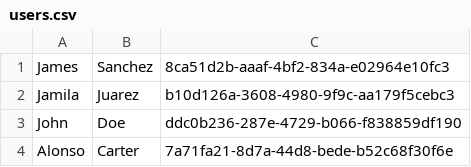
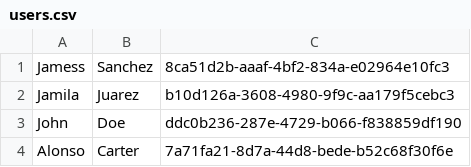
Before and after one commit to valonsocg/CLI_Project, a CSV file: src/AlonsoProjectCLI/users.csv, drawn as a sheet.

```diff
--- a/src/AlonsoProjectCLI/users.csv
+++ b/src/AlonsoProjectCLI/users.csv
@@ -1,2 +1,2 @@
-James, Sanchez, 8ca51d2b-aaaf-4bf2-834a-e02964e10fc3
+Jamess, Sanchez, 8ca51d2b-aaaf-4bf2-834a-e02964e10fc3
 Jamila, Juarez, b10d126a-3608-4980-9f9c-aa179f5cebc3
```
Also changed, not shown: 4 other files.
